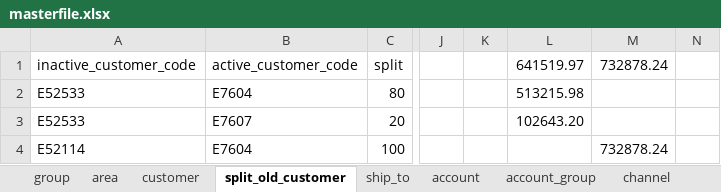
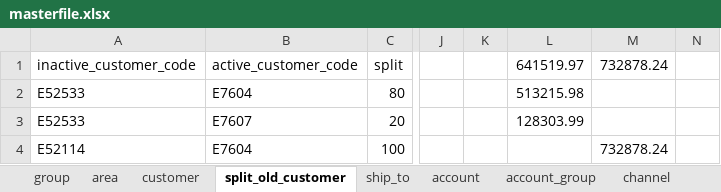
Before and after one commit to renciebautista/allocation2, an Excel workbook: app/database/seeds/seed_files/masterfile.xlsx, sheet split_old_customer, drawn as a sheet; only a part is shown, gaps mark what is left out; values as stored, in another font and other column widths than the file's, no borders; the diff names each change by its address in the sheet, - before the commit and + after, or states it on an @@ line.

```diff
--- a/app/database/seeds/seed_files/masterfile.xlsx (sheet split_old_customer)
+++ b/app/database/seeds/seed_files/masterfile.xlsx (sheet split_old_customer)
-L3: 102643.20
+L3: 128303.99
```
Also changed, not shown: sheet outlet, sheet customer, hidden cells, 41 other files.
